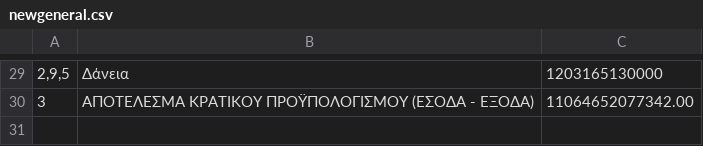
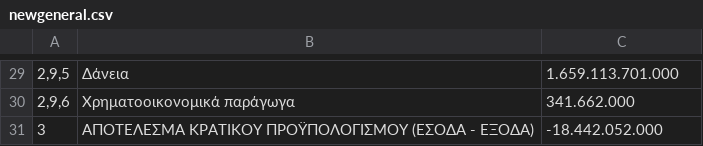
Before and after one commit to MyrtoNtokou/DhmosiaBytes, a CSV file: newgeneral.csv, drawn as a sheet; only a part is shown, gaps mark what is left out; the diff covers the shown part only.

```diff
--- a/newgeneral.csv
+++ b/newgeneral.csv
@@ -29,2 +29,3 @@
-2,9,5;Δάνεια;1203165130000
-3;ΑΠΟΤΕΛΕΣΜΑ ΚΡΑΤΙΚΟΥ ΠΡΟΫΠΟΛΟΓΙΣΜΟΥ (ΕΣΟΔΑ - ΕΞΟΔΑ);11064652077342.00
+2,9,5;Δάνεια;1.659.113.701.000;
+2,9,6;Χρηματοοικονομικά παράγωγα;341.662.000;
+3; ΑΠΟΤΕΛΕΣΜΑ ΚΡΑΤΙΚΟΥ ΠΡΟΫΠΟΛΟΓΙΣΜΟΥ (ΕΣΟΔΑ - ΕΞΟΔΑ);-18.442.052.000;
```
Also changed, not shown: 28 edited cells elsewhere in this file, newministries.csv.
